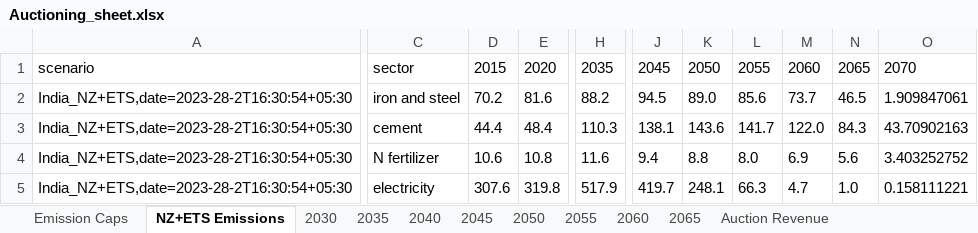
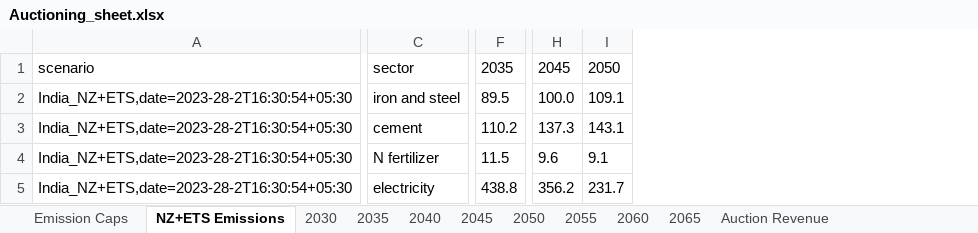
Before and after one commit to amnmalik/CarbonMarketsProject, an Excel workbook: data/Auctioning_sheet.xlsx, sheet NZ+ETS Emissions, drawn as a sheet; only a part is shown, gaps mark what is left out; values as stored, in another font and other column widths than the file's, no borders; removed rows and columns are numbered as before the commit, all else as after; the diff covers the shown part only; the diff names each change by its address in the sheet, - before the commit and + after, or states it on an @@ line.

```diff
--- a/data/Auctioning_sheet.xlsx (sheet NZ+ETS Emissions)
+++ b/data/Auctioning_sheet.xlsx (sheet NZ+ETS Emissions)
-column D, rows 1-5: 2015 | 70.2 | 44.4 | 10.6 | 307.6
-column E, rows 1-5: 2020 | 81.6 | 48.4 | 10.8 | 319.8
-column H, rows 1-5: 2035 | 88.2 | 110.3 | 11.6 | 517.9
+column F, rows 1-5: 2035 | 89.5 | 110.2 | 11.5 | 438.8
-column J, rows 1-5: 2045 | 94.5 | 138.1 | 9.4 | 419.7
-column K, rows 1-5: 2050 | 89.0 | 143.6 | 8.8 | 248.1
-column L, rows 1-5: 2055 | 85.6 | 141.7 | 8.0 | 66.3
-column M, rows 1-5: 2060 | 73.7 | 122.0 | 6.9 | 4.7
-column N, rows 1-5: 2065 | 46.5 | 84.3 | 5.6 | 1.0
-column O, rows 1-5: 2070 | 1.909847061 | 43.70902163 | 3.403252752 | 0.158111221
+column H, rows 1-5: 2045 | 100.0 | 137.3 | 9.6 | 356.2
+column I, rows 1-5: 2050 | 109.1 | 143.1 | 9.1 | 231.7
```
Also changed, not shown: 4 added columns and 9 edited cells elsewhere in this sheet, sheet Emission Caps, sheet 2035, sheet 2045, sheet 2050, sheet 2055, sheet 2040, 3 more sheets.
